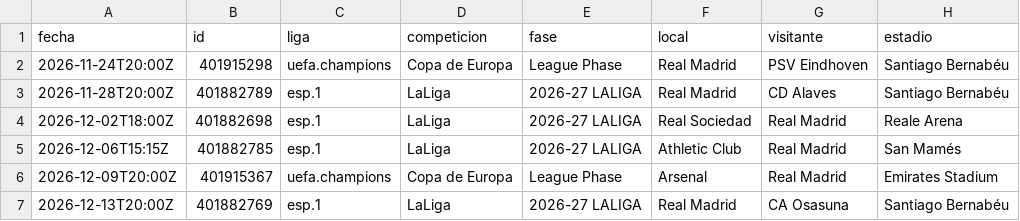
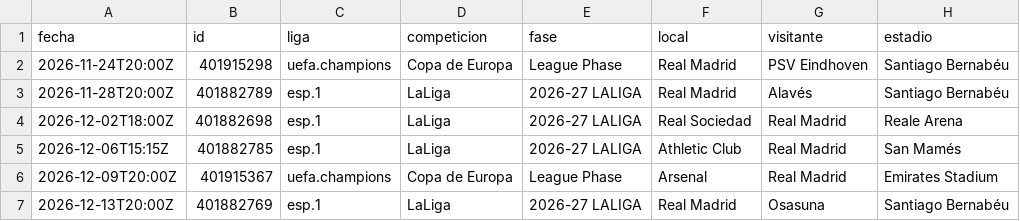
Before and after one commit to feeeeer/real-madrid-analytics, a CSV file: docs/data/proximos.csv, drawn as a sheet.

```diff
--- a/docs/data/proximos.csv
+++ b/docs/data/proximos.csv
@@ -2,3 +2,3 @@ fecha,id,liga,competicion,fase,local,visitante,estadio
 2026-11-24T20:00Z,401915298,uefa.champions,Copa de Europa,League Phase,Real Madrid,PSV Eindhoven,Santiago Bernabéu
-2026-11-28T20:00Z,401882789,esp.1,LaLiga,2026-27 LALIGA,Real Madrid,CD Alaves,Santiago Bernabéu
+2026-11-28T20:00Z,401882789,esp.1,LaLiga,2026-27 LALIGA,Real Madrid,Alavés,Santiago Bernabéu
 2026-12-02T18:00Z,401882698,esp.1,LaLiga,2026-27 LALIGA,Real Sociedad,Real Madrid,Reale Arena
@@ -6,2 +6,2 @@ fecha,id,liga,competicion,fase,local,visitante,estadio
 2026-12-09T20:00Z,401915367,uefa.champions,Copa de Europa,League Phase,Arsenal,Real Madrid,Emirates Stadium
-2026-12-13T20:00Z,401882769,esp.1,LaLiga,2026-27 LALIGA,Real Madrid,CA Osasuna,Santiago Bernabéu
+2026-12-13T20:00Z,401882769,esp.1,LaLiga,2026-27 LALIGA,Real Madrid,Osasuna,Santiago Bernabéu
```
Also changed, not shown: 1 other file.
